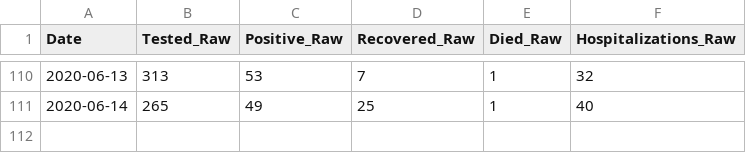
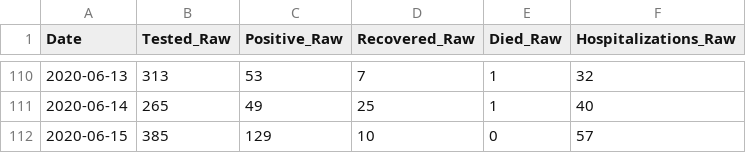
Before and after one commit to bnice5000/COVID-STATS, a CSV file: Data/COVID_Raw.csv, drawn as a sheet; only a part is shown, gaps mark what is left out.

```diff
--- a/Data/COVID_Raw.csv
+++ b/Data/COVID_Raw.csv
@@ -111 +111,2 @@ Date,Tested_Raw,Positive_Raw,Recovered_Raw,Died_Raw,Hospitalizations_Raw
 2020-06-14,265,49,25,1,40
+2020-06-15,385,129,10,0,57
```
Also changed, not shown: 24 other files.
